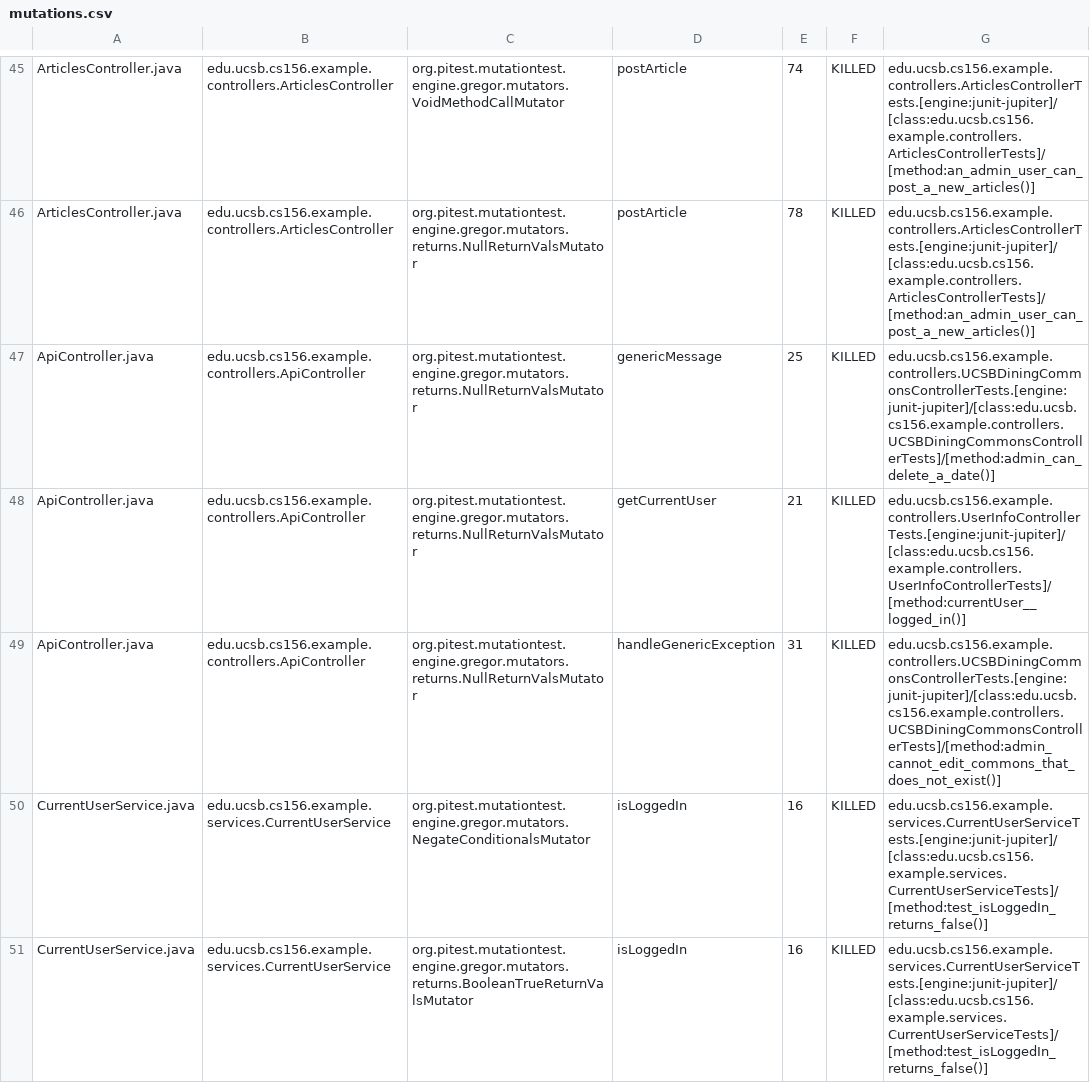
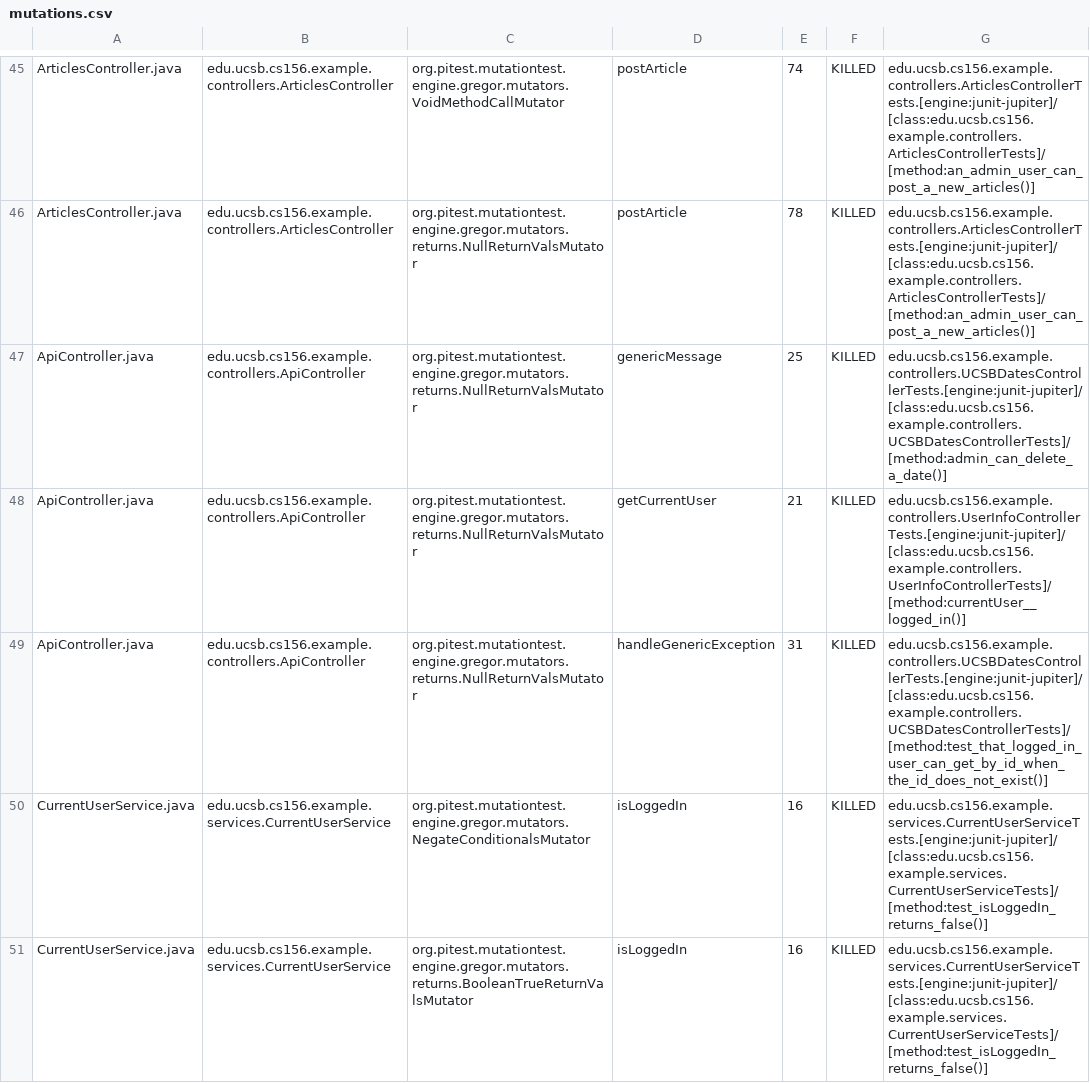
Before and after one commit to ucsb-cs156-f23/team02-f23-5pm-1, a CSV file: prs/48/pitest/mutations.csv, drawn as a sheet; only a part is shown, gaps mark what is left out.

Commit message:
Deploying to gh-pages from @ ucsb-cs156-f23/team02-f23-5pm-1@97989d8626296d07251c14ebbc169c06342e14ab 🚀

```diff
--- a/prs/48/pitest/mutations.csv
+++ b/prs/48/pitest/mutations.csv
@@ -46,5 +46,5 @@ ArticlesController.java,edu.ucsb.cs156.example.controllers.ArticlesController,or
 ArticlesController.java,edu.ucsb.cs156.example.controllers.ArticlesController,org.pitest.mutationtest.engine.gregor.mutators.returns.NullReturnValsMutator,postArticle,78,KILLED,edu.ucsb.cs156.example.controllers.ArticlesControllerTests.[engine:junit-jupiter]/[class:edu.ucsb.cs156.example.controllers.ArticlesControllerTests]/[method:an_admin_user_can_post_a_new_articles()]
-ApiController.java,edu.ucsb.cs156.example.controllers.ApiController,org.pitest.mutationtest.engine.gregor.mutators.returns.NullReturnValsMutator,genericMessage,25,KILLED,edu.ucsb.cs156.example.controllers.UCSBDiningCommonsControllerTests.[engine:junit-jupiter]/[class:edu.ucsb.cs156.example.controllers.UCSBDiningCommonsControllerTests]/[method:admin_can_delete_a_date()]
+ApiController.java,edu.ucsb.cs156.example.controllers.ApiController,org.pitest.mutationtest.engine.gregor.mutators.returns.NullReturnValsMutator,genericMessage,25,KILLED,edu.ucsb.cs156.example.controllers.UCSBDatesControllerTests.[engine:junit-jupiter]/[class:edu.ucsb.cs156.example.controllers.UCSBDatesControllerTests]/[method:admin_can_delete_a_date()]
 ApiController.java,edu.ucsb.cs156.example.controllers.ApiController,org.pitest.mutationtest.engine.gregor.mutators.returns.NullReturnValsMutator,getCurrentUser,21,KILLED,edu.ucsb.cs156.example.controllers.UserInfoControllerTests.[engine:junit-jupiter]/[class:edu.ucsb.cs156.example.controllers.UserInfoControllerTests]/[method:currentUser__logged_in()]
-ApiController.java,edu.ucsb.cs156.example.controllers.ApiController,org.pitest.mutationtest.engine.gregor.mutators.returns.NullReturnValsMutator,handleGenericException,31,KILLED,edu.ucsb.cs156.example.controllers.UCSBDiningCommonsControllerTests.[engine:junit-jupiter]/[class:edu.ucsb.cs156.example.controllers.UCSBDiningCommonsControllerTests]/[method:admin_cannot_edit_commons_that_does_not_exist()]
+ApiController.java,edu.ucsb.cs156.example.controllers.ApiController,org.pitest.mutationtest.engine.gregor.mutators.returns.NullReturnValsMutator,handleGenericException,31,KILLED,edu.ucsb.cs156.example.controllers.UCSBDatesControllerTests.[engine:junit-jupiter]/[class:edu.ucsb.cs156.example.controllers.UCSBDatesControllerTests]/[method:test_that_logged_in_user_can_get_by_id_when_the_id_does_not_exist()]
 CurrentUserService.java,edu.ucsb.cs156.example.services.CurrentUserService,org.pitest.mutationtest.engine.gregor.mutators.NegateConditionalsMutator,isLoggedIn,16,KILLED,edu.ucsb.cs156.example.services.CurrentUserServiceTests.[engine:junit-jupiter]/[class:edu.ucsb.cs156.example.services.CurrentUserServiceTests]/[method:test_isLoggedIn_returns_false()]
```
Also changed, not shown: 12 other files.
